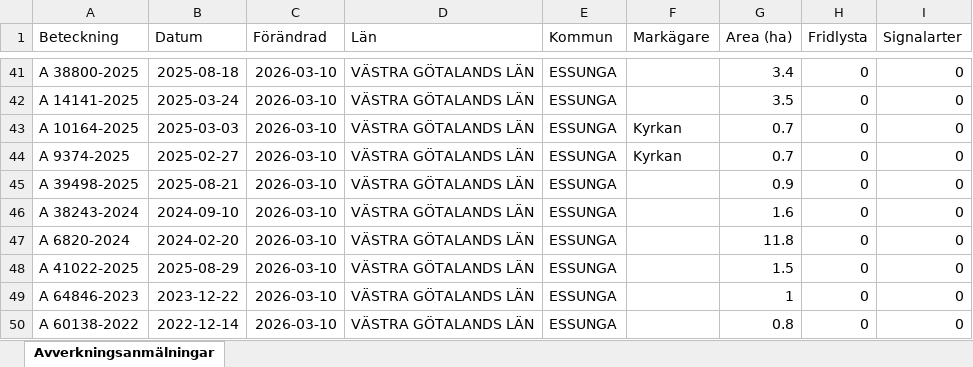
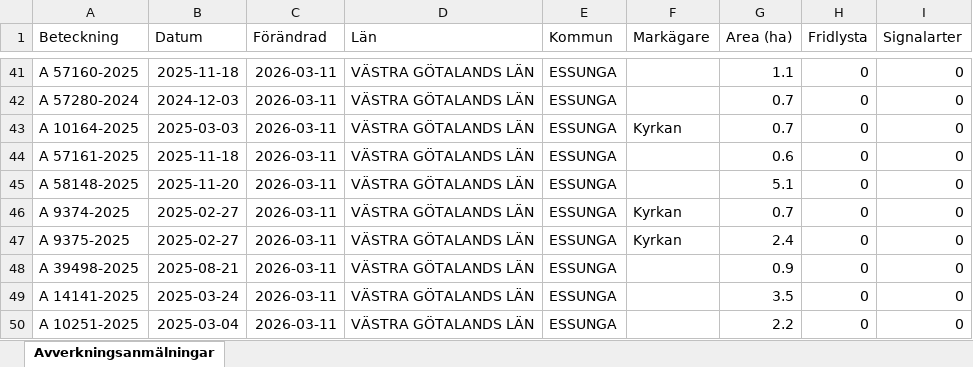
Before and after one commit to klasma/Logging_1445, an Excel workbook: Översikt ESSUNGA.xlsx, sheet Avverkningsanmälningar, drawn as a sheet; only a part is shown, gaps mark what is left out; values as stored, in another font and other column widths than the file's, no borders; the diff covers the shown part only; the diff names each change by its address in the sheet, - before the commit and + after, or states it on an @@ line.

```diff
--- a/Översikt ESSUNGA.xlsx (sheet Avverkningsanmälningar)
+++ b/Översikt ESSUNGA.xlsx (sheet Avverkningsanmälningar)
-A41 (Beteckning): A 38800-2025
+A41 (Beteckning): A 57160-2025
-B41 (Datum): 2025-08-18
+B41 (Datum): 2025-11-18
-C41:C50 (Förändrad): 2026-03-10
+C41:C50 (Förändrad): 2026-03-11
-G41 (Area (ha)): 3.4
+G41 (Area (ha)): 1.1
-A42 (Beteckning): A 14141-2025
+A42 (Beteckning): A 57280-2024
-B42 (Datum): 2025-03-24
+B42 (Datum): 2024-12-03
-G42 (Area (ha)): 3.5
+G42 (Area (ha)): 0.7
-A44 (Beteckning): A 9374-2025
+A44 (Beteckning): A 57161-2025
-B44 (Datum): 2025-02-27
+B44 (Datum): 2025-11-18
-F44 (Markägare): Kyrkan
+F44 (Markägare): (empty)
-G44 (Area (ha)): 0.7
+G44 (Area (ha)): 0.6
-A45 (Beteckning): A 39498-2025
+A45 (Beteckning): A 58148-2025
-B45 (Datum): 2025-08-21
+B45 (Datum): 2025-11-20
-G45 (Area (ha)): 0.9
+G45 (Area (ha)): 5.1
-A46 (Beteckning): A 38243-2024
+A46 (Beteckning): A 9374-2025
-B46 (Datum): 2024-09-10
+B46 (Datum): 2025-02-27
-F46:F47 (Markägare): (empty)
+F46:F47 (Markägare): Kyrkan
-G46 (Area (ha)): 1.6
+G46 (Area (ha)): 0.7
-A47 (Beteckning): A 6820-2024
+A47 (Beteckning): A 9375-2025
-B47 (Datum): 2024-02-20
+B47 (Datum): 2025-02-27
-G47 (Area (ha)): 11.8
+G47 (Area (ha)): 2.4
-A48 (Beteckning): A 41022-2025
+A48 (Beteckning): A 39498-2025
-B48 (Datum): 2025-08-29
+B48 (Datum): 2025-08-21
-G48 (Area (ha)): 1.5
+G48 (Area (ha)): 0.9
-A49 (Beteckning): A 64846-2023
+A49 (Beteckning): A 14141-2025
-B49 (Datum): 2023-12-22
+B49 (Datum): 2025-03-24
-G49 (Area (ha)): 1
+G49 (Area (ha)): 3.5
-A50 (Beteckning): A 60138-2022
+A50 (Beteckning): A 10251-2025
-B50 (Datum): 2022-12-14
+B50 (Datum): 2025-03-04
-G50 (Area (ha)): 0.8
+G50 (Area (ha)): 2.2
```
Also changed, not shown: 343 edited cells elsewhere in this sheet, artfynd/A 3563-2024 artfynd.xlsx, 5 other files.
